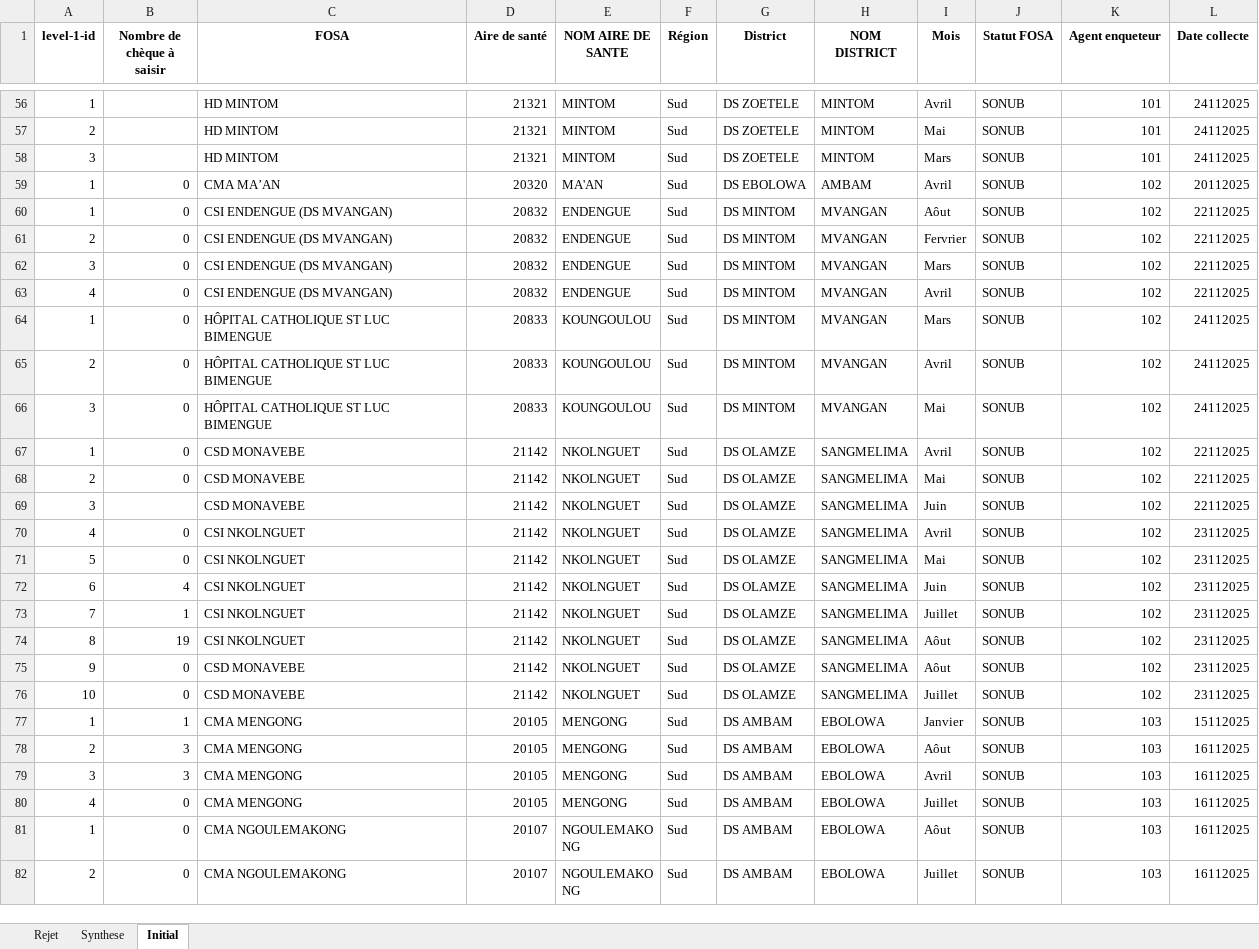
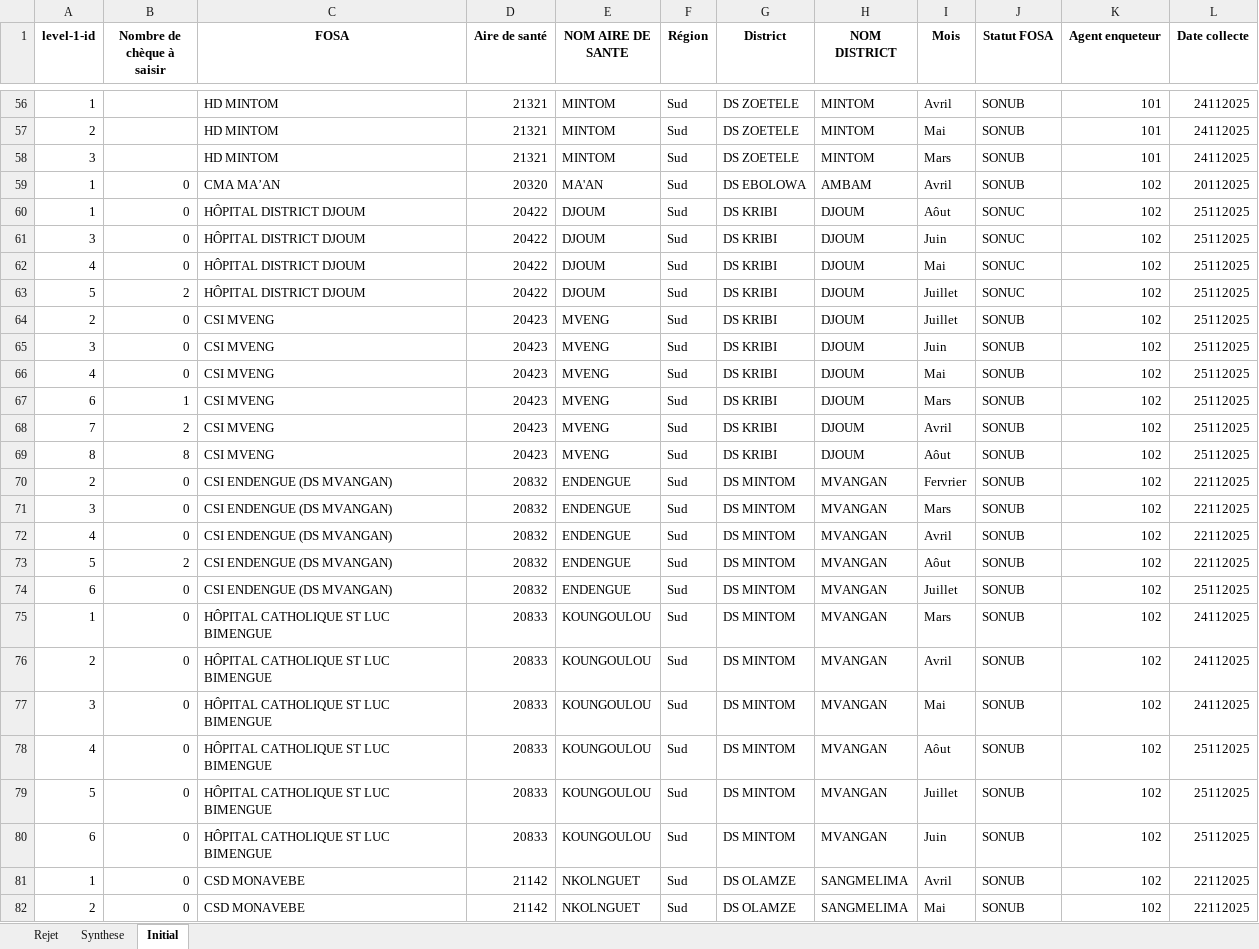
Before and after one commit to landrykeng/SUIVRE, an Excel workbook: Data_collected.xlsx, sheet Initial, drawn as a sheet; only a part is shown, gaps mark what is left out; the shorter side is filled out with more unchanged rows; values as stored, in another font and other column widths than the file's, no borders; the diff names each change by its address in the sheet, - before the commit and + after, or states it on an @@ line.

```diff
--- a/Data_collected.xlsx (sheet Initial)
+++ b/Data_collected.xlsx (sheet Initial)
-C60 (FOSA): CSI ENDENGUE (DS MVANGAN)
+C60 (FOSA): HÔPITAL DISTRICT DJOUM
-D60 (Aire de santé): 20832
+D60 (Aire de santé): 20422
-E60 (NOM AIRE DE SANTE): ENDENGUE
+E60 (NOM AIRE DE SANTE): DJOUM
-G60 (District): DS MINTOM
+G60 (District): DS KRIBI
-H60 (NOM DISTRICT): MVANGAN
+H60 (NOM DISTRICT): DJOUM
-J60 (Statut FOSA): SONUB
+J60 (Statut FOSA): SONUC
-L60 (Date collecte): 22112025
+L60 (Date collecte): 25112025
+row 61: 3 | 0 | HÔPITAL DISTRICT DJOUM | 20422 | DJOUM | Sud | DS KRIBI | DJOUM | Juin | SONUC | 102 | 25112025
+row 62: 4 | 0 | HÔPITAL DISTRICT DJOUM | 20422 | DJOUM | Sud | DS KRIBI | DJOUM | Mai | SONUC | 102 | 25112025
+row 63: 5 | 2 | HÔPITAL DISTRICT DJOUM | 20422 | DJOUM | Sud | DS KRIBI | DJOUM | Juillet | SONUC | 102 | 25112025
+row 64: 2 | 0 | CSI MVENG | 20423 | MVENG | Sud | DS KRIBI | DJOUM | Juillet | SONUB | 102 | 25112025
+row 65: 3 | 0 | CSI MVENG | 20423 | MVENG | Sud | DS KRIBI | DJOUM | Juin | SONUB | 102 | 25112025
+row 66: 4 | 0 | CSI MVENG | 20423 | MVENG | Sud | DS KRIBI | DJOUM | Mai | SONUB | 102 | 25112025
+row 67: 6 | 1 | CSI MVENG | 20423 | MVENG | Sud | DS KRIBI | DJOUM | Mars | SONUB | 102 | 25112025
+row 68: 7 | 2 | CSI MVENG | 20423 | MVENG | Sud | DS KRIBI | DJOUM | Avril | SONUB | 102 | 25112025
+row 69: 8 | 8 | CSI MVENG | 20423 | MVENG | Sud | DS KRIBI | DJOUM | Aôut | SONUB | 102 | 25112025
+row 73: 5 | 2 | CSI ENDENGUE (DS MVANGAN) | 20832 | ENDENGUE | Sud | DS MINTOM | MVANGAN | Aôut | SONUB | 102 | 22112025
+row 74: 6 | 0 | CSI ENDENGUE (DS MVANGAN) | 20832 | ENDENGUE | Sud | DS MINTOM | MVANGAN | Juillet | SONUB | 102 | 25112025
+row 78: 4 | 0 | HÔPITAL CATHOLIQUE ST LUC BIMENGUE | 20833 | KOUNGOULOU | Sud | DS MINTOM | MVANGAN | Aôut | SONUB | 102 | 25112025
+row 79: 5 | 0 | HÔPITAL CATHOLIQUE ST LUC BIMENGUE | 20833 | KOUNGOULOU | Sud | DS MINTOM | MVANGAN | Juillet | SONUB | 102 | 25112025
+row 80: 6 | 0 | HÔPITAL CATHOLIQUE ST LUC BIMENGUE | 20833 | KOUNGOULOU | Sud | DS MINTOM | MVANGAN | Juin | SONUB | 102 | 25112025
```
Also changed, not shown: sheet Synthese, sheet Rejet, 6 other files.
